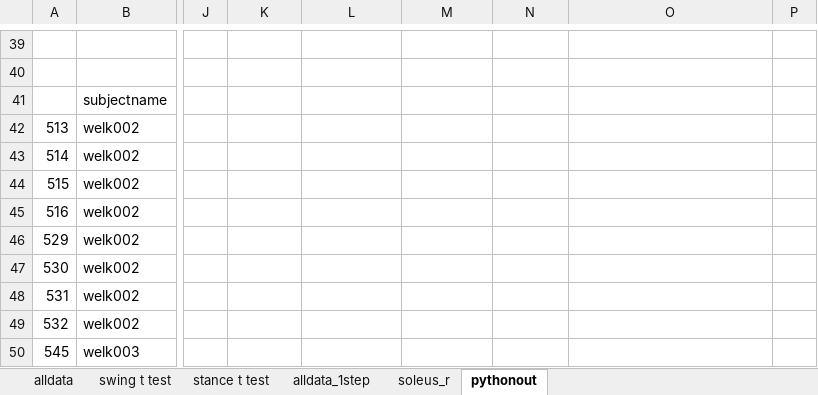
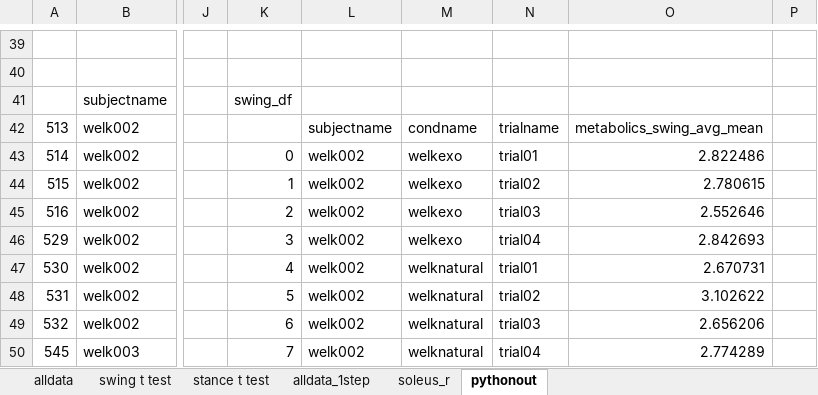
Before and after one commit to stingjp/muscleEnergyModel, an Excel workbook: metaboliccostcomparisons.xlsx, sheet pythonout, drawn as a sheet; only a part is shown, gaps mark what is left out; values as stored, in another font and other column widths than the file's, no borders; the diff covers the shown part only; the diff names each change by its address in the sheet, - before the commit and + after, or states it on an @@ line.

Commit message:
need to figure out the stance and swing stats

```diff
--- a/metaboliccostcomparisons.xlsx (sheet pythonout)
+++ b/metaboliccostcomparisons.xlsx (sheet pythonout)
-K41: (empty)
+K41: swing_df
-L42: (empty)
+L42: subjectname
-M42: (empty)
+M42: condname
-N42: (empty)
+N42: trialname
-O42: (empty)
+O42: metabolics_swing_avg_mean
-K43: (empty)
+K43: 0
-L43:L50: (empty)
+L43:L50: welk002
-M43:M46: (empty)
+M43:M46: welkexo
-N43: (empty)
+N43: trial01
-O43: (empty)
+O43: 2.822486
-K44: (empty)
+K44: 1
-N44: (empty)
+N44: trial02
-O44: (empty)
+O44: 2.780615
-K45: (empty)
+K45: 2
-N45: (empty)
+N45: trial03
-O45: (empty)
+O45: 2.552646
-K46: (empty)
+K46: 3
-N46: (empty)
+N46: trial04
-O46: (empty)
+O46: 2.842693
-K47: (empty)
+K47: 4
-M47:M50: (empty)
+M47:M50: welknatural
-N47: (empty)
+N47: trial01
-O47: (empty)
+O47: 2.670731
-K48: (empty)
+K48: 5
-N48: (empty)
+N48: trial02
-O48: (empty)
+O48: 3.102622
-K49: (empty)
+K49: 6
-N49: (empty)
+N49: trial03
-O49: (empty)
+O49: 2.656206
-K50: (empty)
+K50: 7
-N50: (empty)
+N50: trial04
-O50: (empty)
+O50: 2.774289
```
Also changed, not shown: 19 added rows and 35 edited cells elsewhere in this sheet, sheet alldata_1step.
